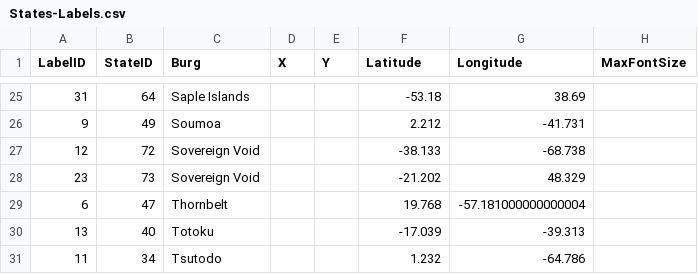
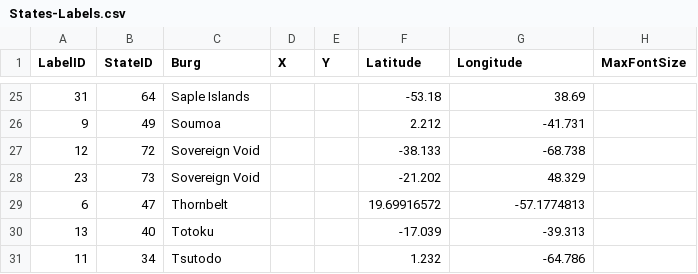
Before and after one commit to DogFingerStudios/yanorra-maps, a CSV file: QGIS/data/States-Labels.csv, drawn as a sheet; only a part is shown, gaps mark what is left out.

```diff
--- a/QGIS/data/States-Labels.csv
+++ b/QGIS/data/States-Labels.csv
@@ -28,3 +28,3 @@ LabelID,StateID,Burg,X,Y,Latitude,Longitude,MaxFontSize
 23,73,Sovereign Void,,,-21.202,48.329,
-6,47,Thornbelt,,,19.768,-57.181000000000004,
+6,47,Thornbelt,,,19.69916572,-57.1774813,
 13,40,Totoku,,,-17.039,-39.313,
```
Also changed, not shown: 19 other files.
